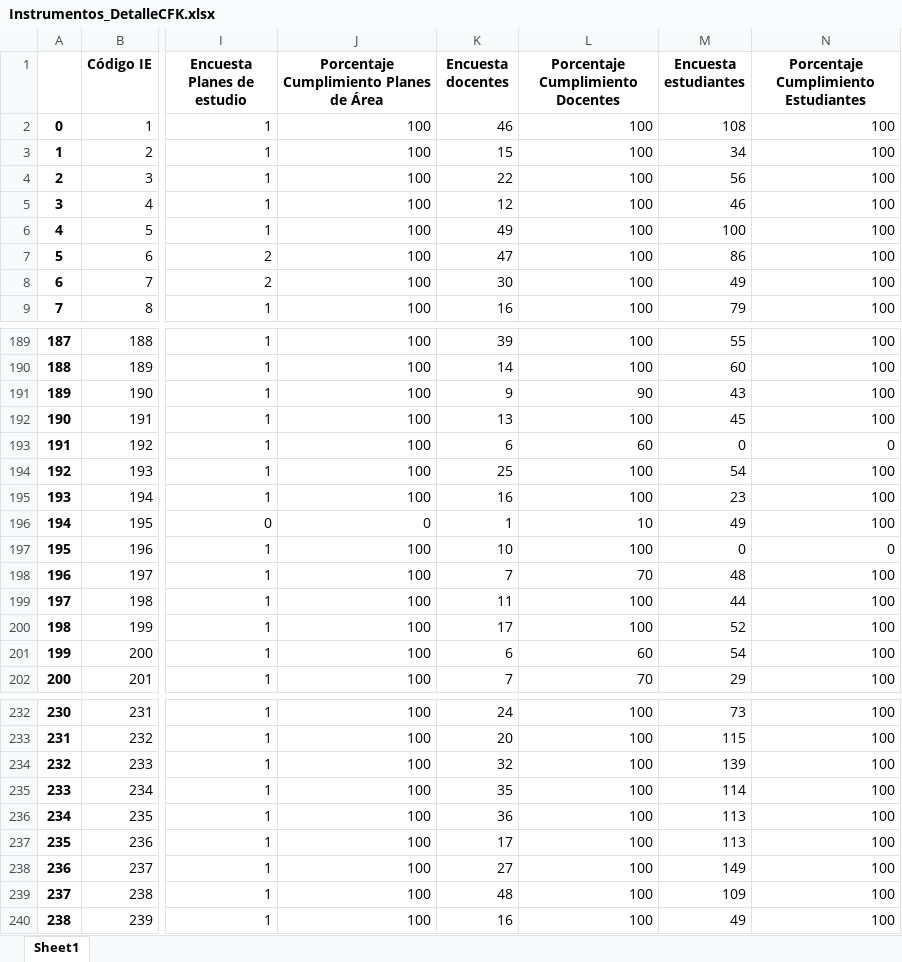
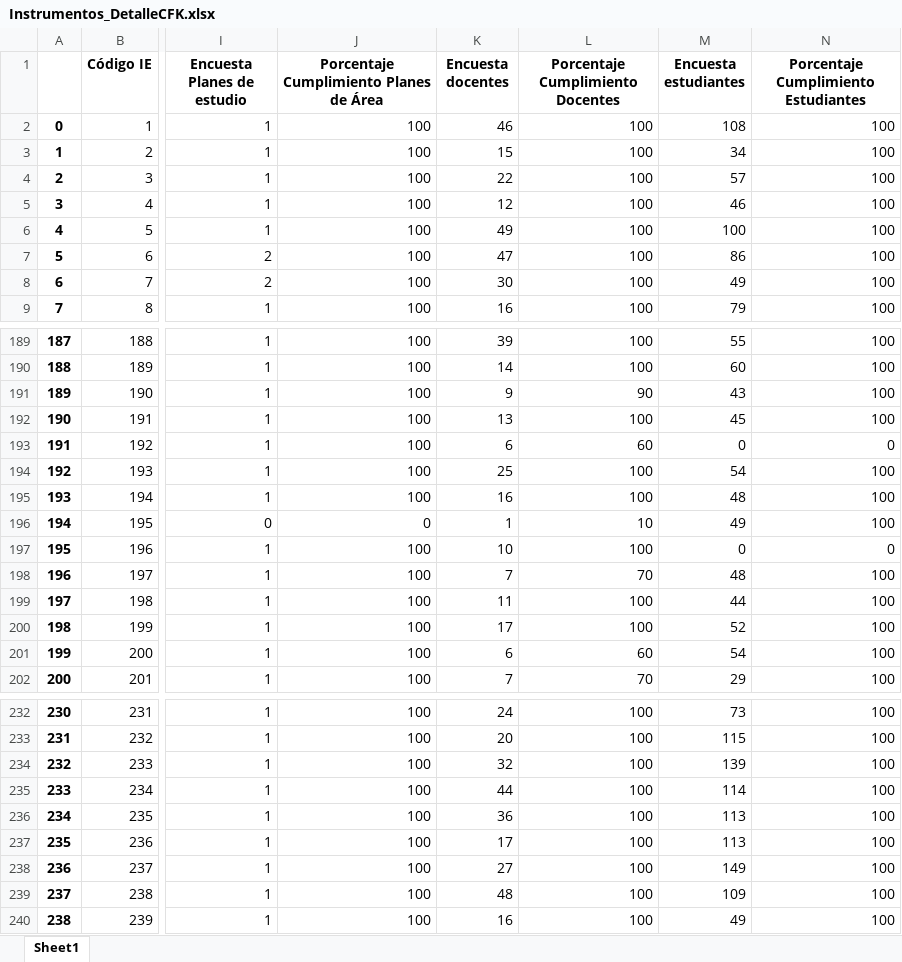
Before and after one commit to Grupo-Informatica-Educativa/CFK2022, an Excel workbook: data/descargables/Instrumentos_DetalleCFK.xlsx, sheet Sheet1, drawn as a sheet; only a part is shown, gaps mark what is left out; values as stored, in another font and other column widths than the file's, no borders; the diff names each change by its address in the sheet, - before the commit and + after, or states it on an @@ line.

```diff
--- a/data/descargables/Instrumentos_DetalleCFK.xlsx (sheet Sheet1)
+++ b/data/descargables/Instrumentos_DetalleCFK.xlsx (sheet Sheet1)
-M4 (Encuesta estudiantes): 56
+M4 (Encuesta estudiantes): 57
-M195 (Encuesta estudiantes): 23
+M195 (Encuesta estudiantes): 48
-K235 (Encuesta docentes): 35
+K235 (Encuesta docentes): 44
```
Also changed, not shown: data/descargables/DirectivosCFK.xlsx, data/descargables/InstrumentosCFK.xlsx, 13 other files.
